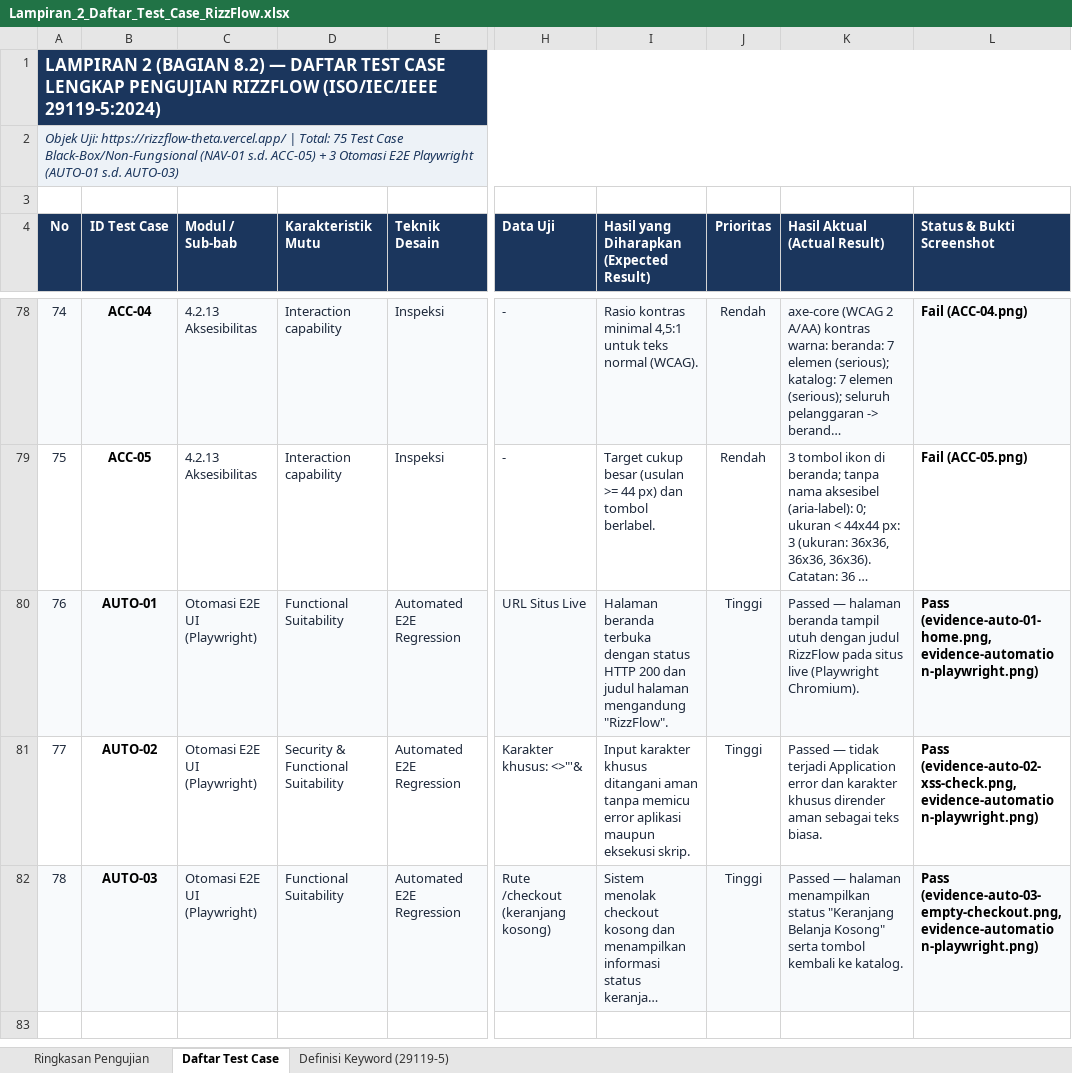
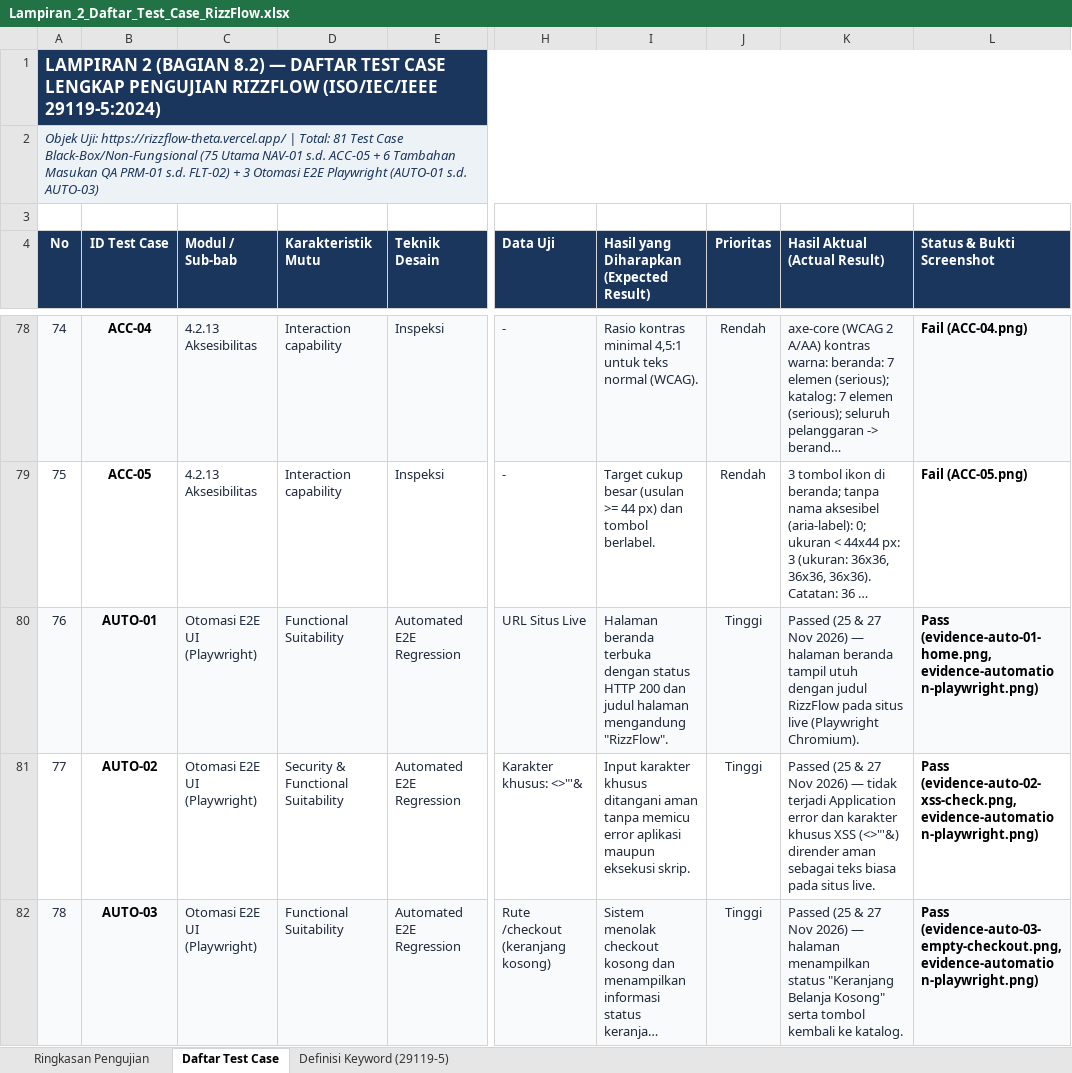
Before and after one commit to dikachafidh/Kelompok-3-Testing-QA, an Excel workbook: Lampiran_2_Daftar_Test_Case_RizzFlow.xlsx, sheet Daftar Test Case, drawn as a sheet; only a part is shown, gaps mark what is left out; long unchanged cells end in …; values as stored, in another font and other column widths than the file's, no borders; conditional formats not drawn; the diff covers the shown part only; the diff names each change by its address in the sheet, - before the commit and + after, or states it on an @@ line.

```diff
--- a/Lampiran_2_Daftar_Test_Case_RizzFlow.xlsx (sheet Daftar Test Case)
+++ b/Lampiran_2_Daftar_Test_Case_RizzFlow.xlsx (sheet Daftar Test Case)
@@ column A (No) renumbered in row 2 @@
-K80 (Hasil Aktual (Actual Result)): Passed — halaman…
+K80 (Hasil Aktual (Actual Result)): Passed (25 & 27 Nov 2026) — halaman…
-K81 (Hasil Aktual (Actual Result)): Passed — tidak terjadi Application error dan karakter khusus dirender aman sebagai teks biasa.
+K81 (Hasil Aktual (Actual Result)): Passed (25 & 27 Nov 2026) — tidak terjadi Application error dan karakter khusus XSS (<>"'&) dirender aman sebagai teks biasa pada situs live.
-K82 (Hasil Aktual (Actual Result)): Passed — halaman…
+K82 (Hasil Aktual (Actual Result)): Passed (25 & 27 Nov 2026) — halaman…
```
Also changed, not shown: 6 added rows elsewhere in this sheet, sheet Ringkasan Pengujian, sheet Definisi Keyword (29119-5), charts or pictures, 18 other files.
